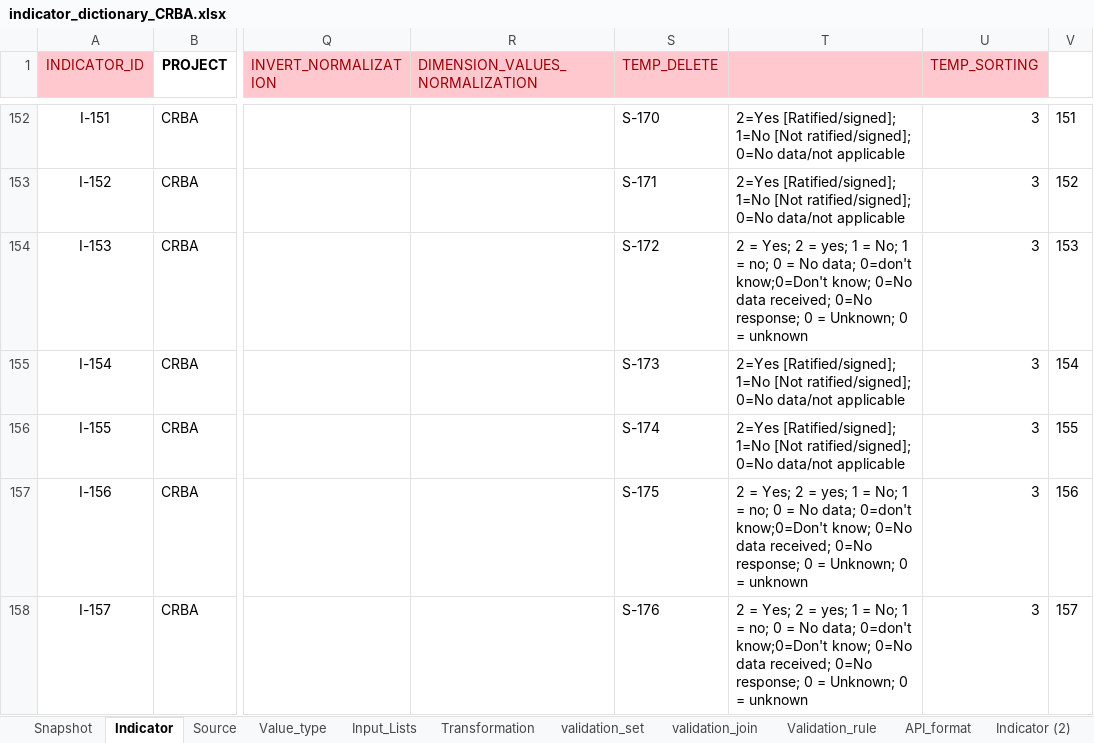
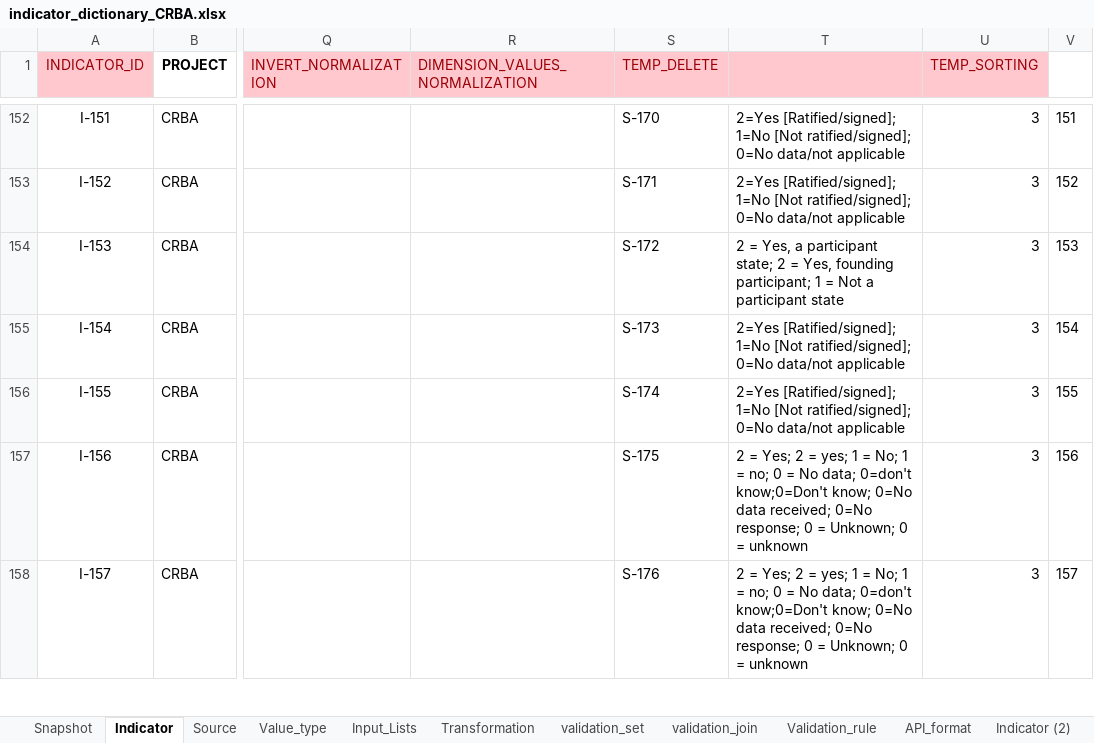
Before and after one commit to m-g-d-c/crba-etl, an Excel workbook: data_in/indicator_dictionary_CRBA.xlsx, sheet Indicator, drawn as a sheet; only a part is shown, gaps mark what is left out; values as stored, in another font and other column widths than the file's, no borders; the diff covers the shown part only; the diff names each change by its address in the sheet, - before the commit and + after, or states it on an @@ line.

Commit message:
Include more indicators
Include all manually extracted indicators except fo 3 ones.

Rerun and modify validation.

```diff
--- a/data_in/indicator_dictionary_CRBA.xlsx (sheet Indicator)
+++ b/data_in/indicator_dictionary_CRBA.xlsx (sheet Indicator)
-T154: 2 = Yes; 2 = yes; 1 = No; 1 = no; 0 = No data; 0=don't know;0=Don't know; 0=No data received; 0=No response; 0 = Unknown; 0 = unknown
+T154: 2 = Yes, a participant state; 2 = Yes, founding participant; 1 = Not a participant state
```
Also changed, not shown: 1 removed row, 10 hidden or unhidden rows, 16 edited cells and cell formats elsewhere in this sheet, sheet Source, sheet Snapshot, sheet Value_type, hidden cells, data_in/data_raw_manually_extracted/human_entered/S_138.xlsx, data_in/data_raw_manually_extracted/human_entered/S_147.xlsx, 31 other files.
